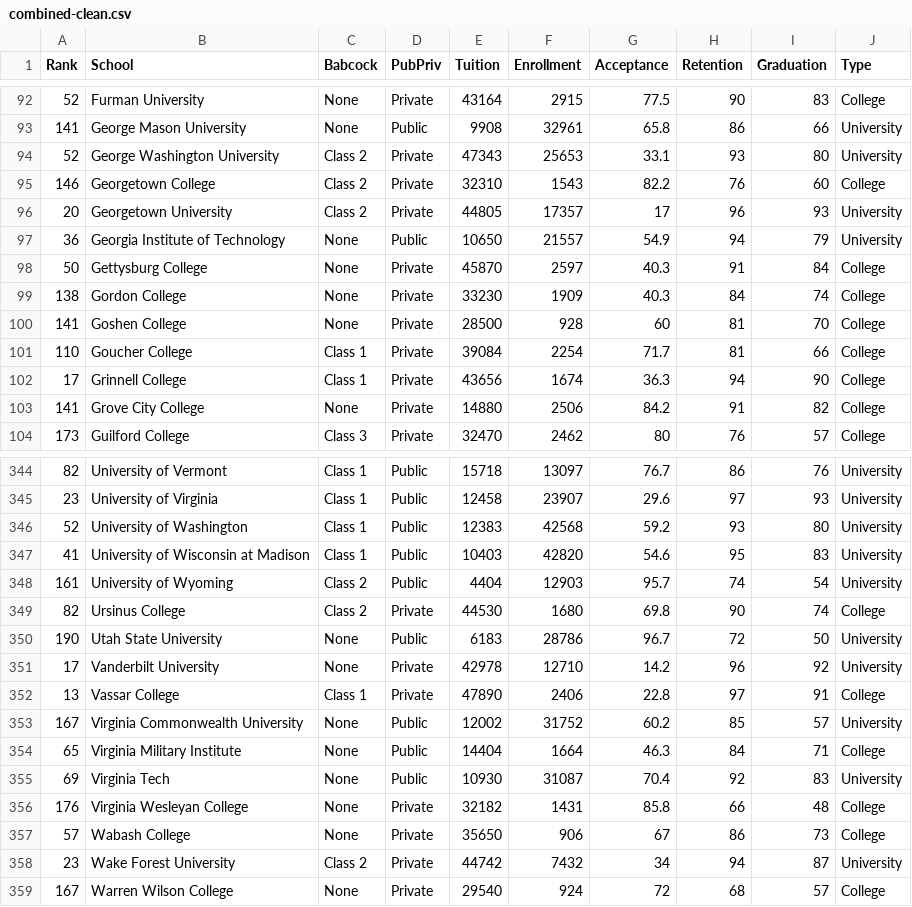
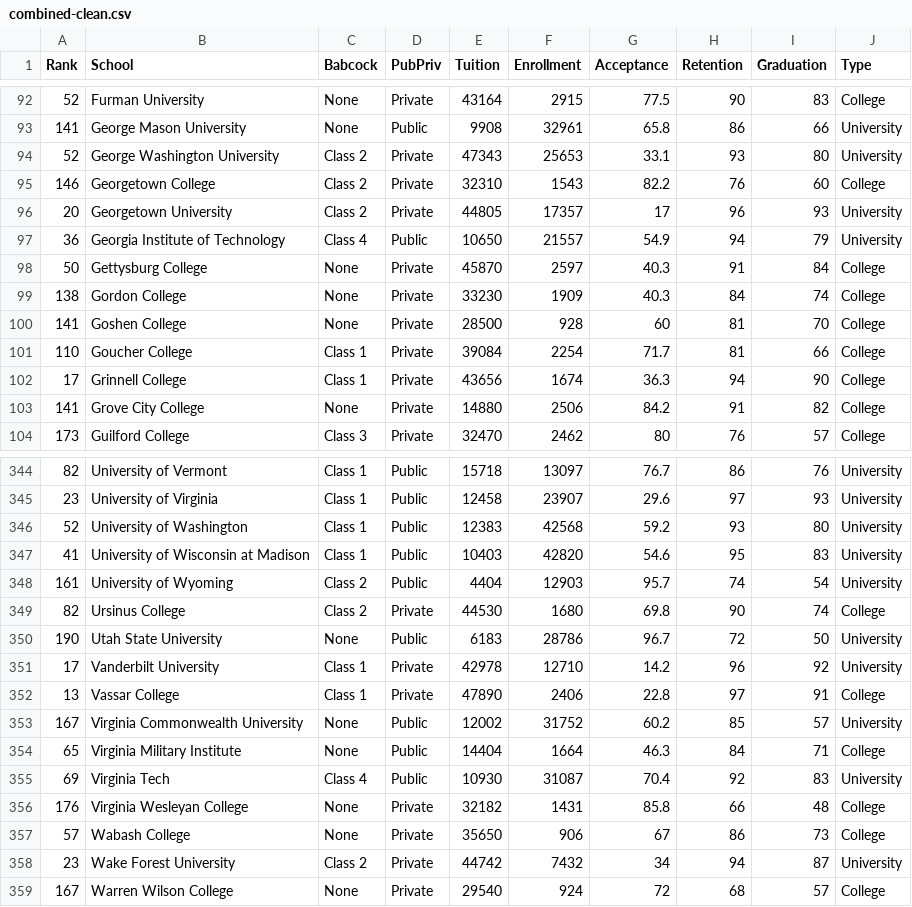
Before and after one commit to kjhealy/babcock-ratings, a CSV file: data/combined-clean.csv, drawn as a sheet; only a part is shown, gaps mark what is left out.

```diff
--- a/data/combined-clean.csv
+++ b/data/combined-clean.csv
@@ -96,3 +96,3 @@ Rank,School,Babcock,PubPriv,Tuition,Enrollment,Acceptance,Retention,Graduation,T
 20,Georgetown University,Class 2,Private,44805,17357,17,96,93,University
-36,Georgia Institute of Technology,None,Public,10650,21557,54.9,94,79,University
+36,Georgia Institute of Technology,Class 4,Public,10650,21557,54.9,94,79,University
 50,Gettysburg College,None,Private,45870,2597,40.3,91,84,College
@@ -350,3 +350,3 @@ Rank,School,Babcock,PubPriv,Tuition,Enrollment,Acceptance,Retention,Graduation,T
 190,Utah State University,None,Public,6183,28786,96.7,72,50,University
-17,Vanderbilt University,None,Private,42978,12710,14.2,96,92,University
+17,Vanderbilt University,Class 1,Private,42978,12710,14.2,96,92,University
 13,Vassar College,Class 1,Private,47890,2406,22.8,97,91,College
@@ -354,3 +354,3 @@ Rank,School,Babcock,PubPriv,Tuition,Enrollment,Acceptance,Retention,Graduation,T
 65,Virginia Military Institute,None,Public,14404,1664,46.3,84,71,College
-69,Virginia Tech,None,Public,10930,31087,70.4,92,83,University
+69,Virginia Tech,Class 4,Public,10930,31087,70.4,92,83,University
 176,Virginia Wesleyan College,None,Private,32182,1431,85.8,66,48,College
```
Also changed, not shown: 1 other file.
